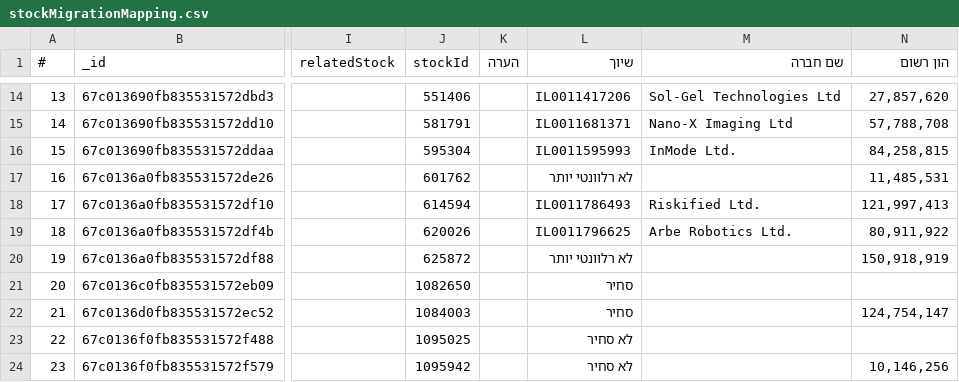
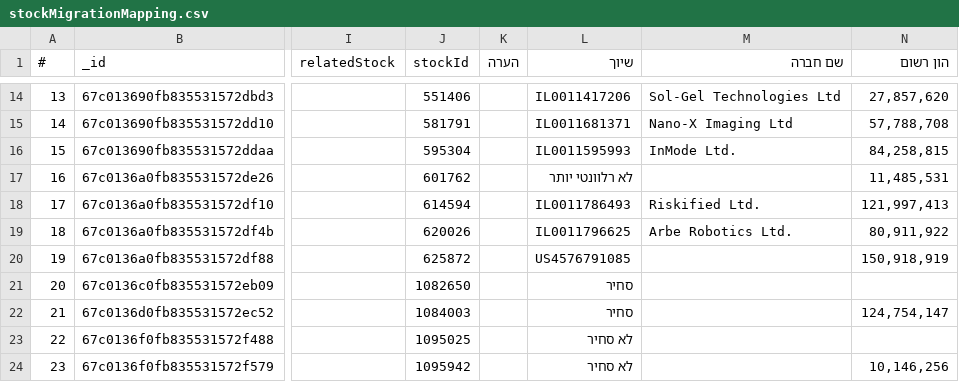
Before and after one commit to tsemachh/payload, a CSV file: src/utils/stockMigrationMapping.csv, drawn as a sheet; only a part is shown, gaps mark what is left out; the diff names each change by its address in the sheet, - before the commit and + after, or states it on an @@ line.

Commit message:
Stock will take latest stock name when migrated

```diff
--- a/src/utils/stockMigrationMapping.csv
+++ b/src/utils/stockMigrationMapping.csv
-L20 (שיוך): לא רלוונטי יותר
+L20 (שיוך): US4576791085
```
Also changed, not shown: 2 other files.
